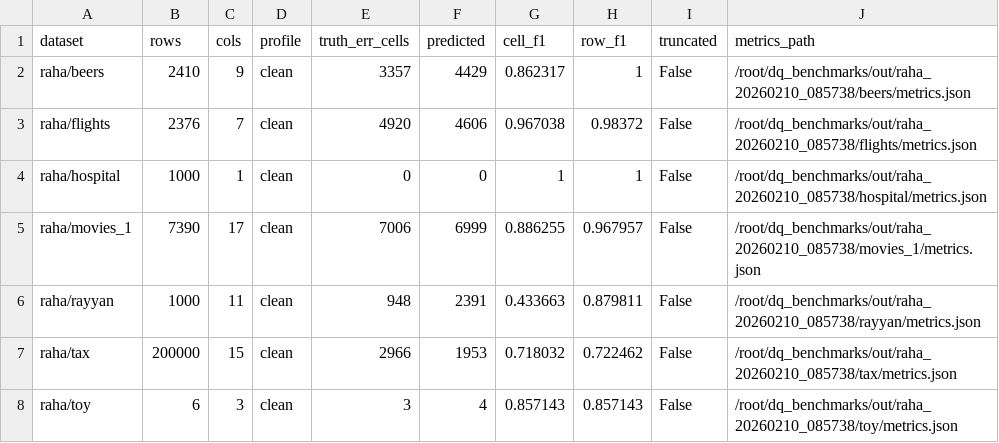
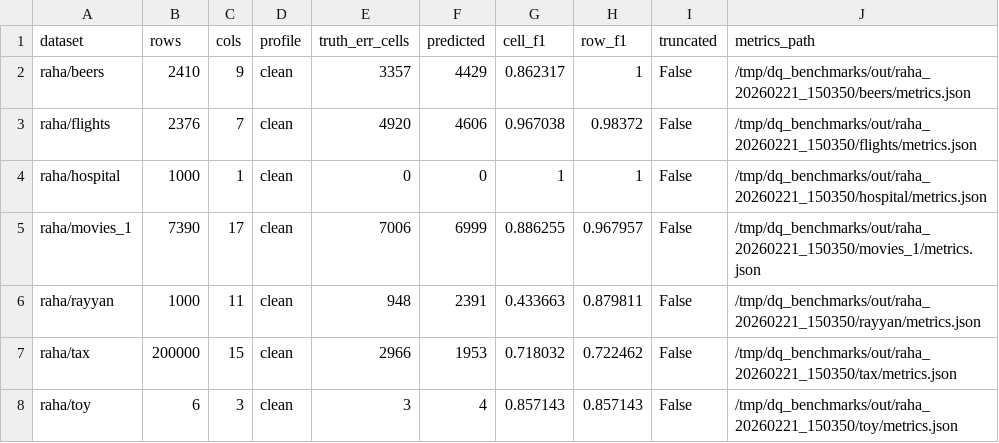
Before and after one commit to Tylor-Tian/dq_agent, a CSV file: benchmarks/raha_clean/summary.csv, drawn as a sheet.

```diff
--- a/benchmarks/raha_clean/summary.csv
+++ b/benchmarks/raha_clean/summary.csv
@@ -1,8 +1,8 @@
 dataset,rows,cols,profile,truth_err_cells,predicted,cell_f1,row_f1,truncated,metrics_path
-raha/beers,2410,9,clean,3357,4429,0.862317,1,False,/root/dq_benchmarks/out/raha_20260210_085738/beers/metrics.json
-raha/flights,2376,7,clean,4920,4606,0.967038,0.98372,False,/root/dq_benchmarks/out/raha_20260210_085738/flights/metrics.json
-raha/hospital,1000,1,clean,0,0,1,1,False,/root/dq_benchmarks/out/raha_20260210_085738/hospital/metrics.json
-raha/movies_1,7390,17,clean,7006,6999,0.886255,0.967957,False,/root/dq_benchmarks/out/raha_20260210_085738/movies_1/metrics.json
-raha/rayyan,1000,11,clean,948,2391,0.433663,0.879811,False,/root/dq_benchmarks/out/raha_20260210_085738/rayyan/metrics.json
-raha/tax,200000,15,clean,2966,1953,0.718032,0.722462,False,/root/dq_benchmarks/out/raha_20260210_085738/tax/metrics.json
-raha/toy,6,3,clean,3,4,0.857143,0.857143,False,/root/dq_benchmarks/out/raha_20260210_085738/toy/metrics.json
+raha/beers,2410,9,clean,3357,4429,0.862317,1,False,/tmp/dq_benchmarks/out/raha_20260221_150350/beers/metrics.json
+raha/flights,2376,7,clean,4920,4606,0.967038,0.98372,False,/tmp/dq_benchmarks/out/raha_20260221_150350/flights/metrics.json
+raha/hospital,1000,1,clean,0,0,1,1,False,/tmp/dq_benchmarks/out/raha_20260221_150350/hospital/metrics.json
+raha/movies_1,7390,17,clean,7006,6999,0.886255,0.967957,False,/tmp/dq_benchmarks/out/raha_20260221_150350/movies_1/metrics.json
+raha/rayyan,1000,11,clean,948,2391,0.433663,0.879811,False,/tmp/dq_benchmarks/out/raha_20260221_150350/rayyan/metrics.json
+raha/tax,200000,15,clean,2966,1953,0.718032,0.722462,False,/tmp/dq_benchmarks/out/raha_20260221_150350/tax/metrics.json
+raha/toy,6,3,clean,3,4,0.857143,0.857143,False,/tmp/dq_benchmarks/out/raha_20260221_150350/toy/metrics.json
```
Also changed, not shown: benchmarks/ped_clean/summary.csv, benchmarks/ped_dirty/summary.csv, 3 other files.
